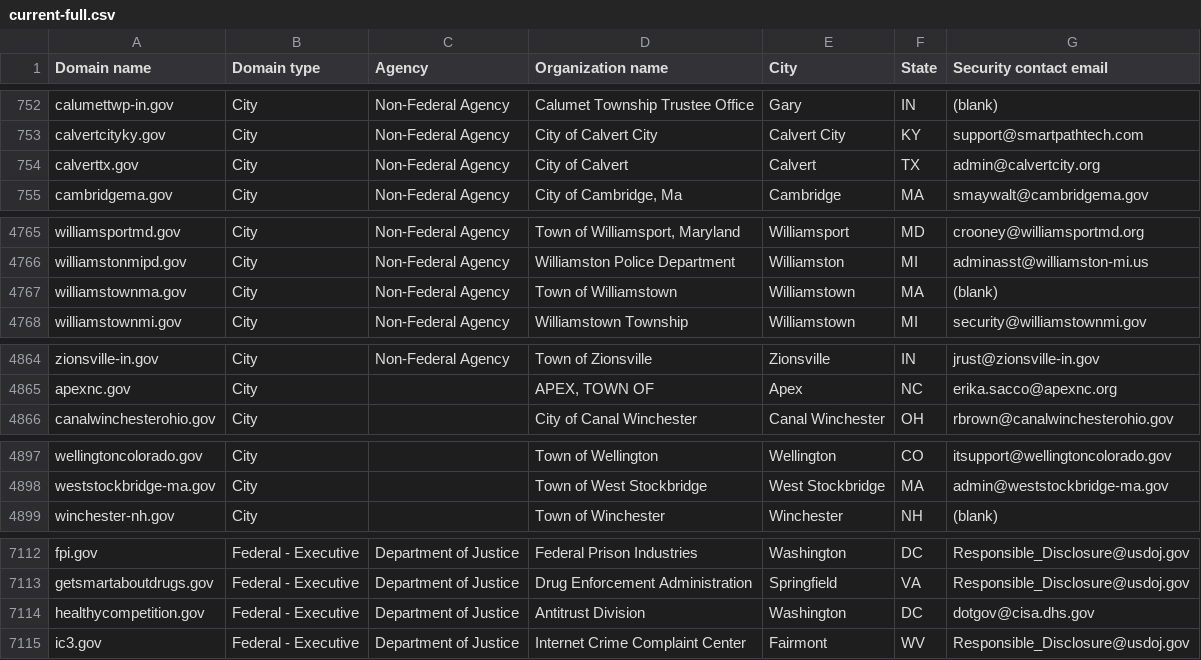
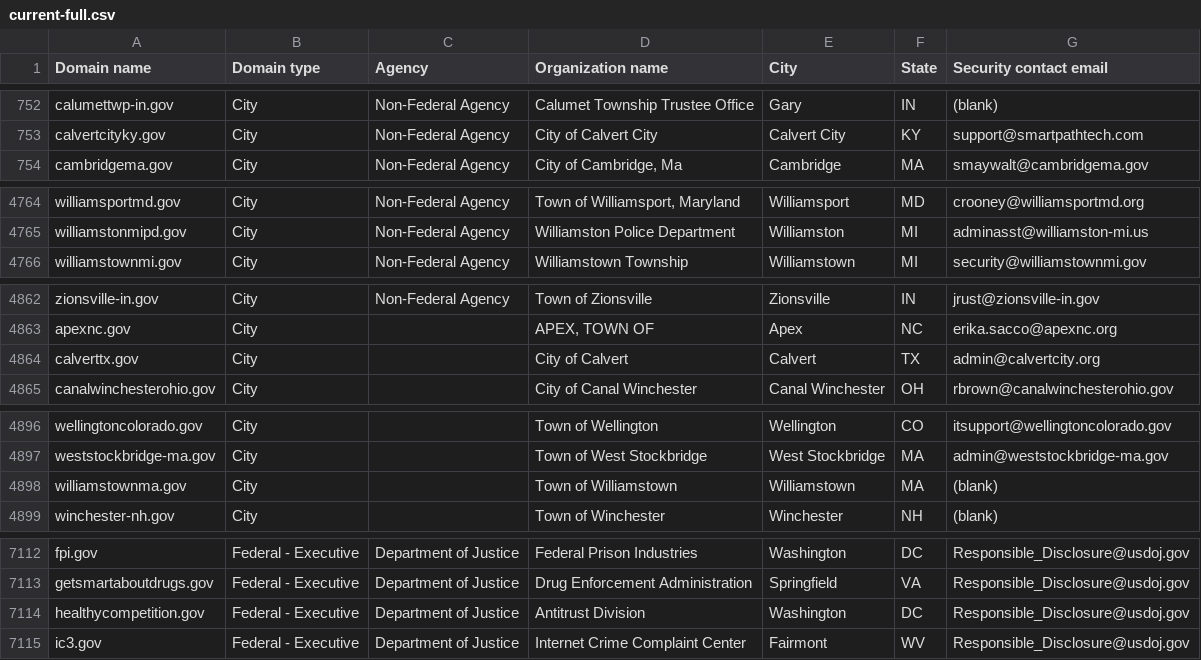
Before and after one commit to zandercymatics/dotgov-data, a CSV file: current-full.csv, drawn as a sheet; only a part is shown, gaps mark what is left out.

Commit message:
Flat: latest data (2024-01-27T06:22:20.005Z) {   "date": "2024-01-27T06:22:20.005Z",   "files": [     {       "name": "current-federal.csv",       "deltaBytes": 13,       "source": "https://manage.get.gov/api/v1/get-report/current-federal"     },     {       "name": "current-full.csv",       "deltaBytes": -23,       "source": "https://manage.get.gov/api/v1/get-report/current-full"     }   ] }

```diff
--- a/current-full.csv
+++ b/current-full.csv
@@ -753,3 +753,2 @@ calumettwp-in.gov,City,Non-Federal Agency,Calumet Township Trustee Office,Gary,I
 calvertcityky.gov,City,Non-Federal Agency,City of Calvert City,Calvert City,KY,support@smartpathtech.com
-calverttx.gov,City,Non-Federal Agency,City of Calvert,Calvert,TX,admin@calvertcity.org
 cambridgema.gov,City,Non-Federal Agency,"City of Cambridge, Ma",Cambridge,MA,smaywalt@cambridgema.gov
@@ -4766,3 +4765,2 @@ williamsportmd.gov,City,Non-Federal Agency,"Town of Williamsport, Maryland",Will
 williamstonmipd.gov,City,Non-Federal Agency,Williamston Police Department,Williamston,MI,adminasst@williamston-mi.us
-williamstownma.gov,City,Non-Federal Agency,Town of Williamstown,Williamstown,MA,(blank)
 williamstownmi.gov,City,Non-Federal Agency,Williamstown Township,Williamstown,MI,security@williamstownmi.gov
@@ -4865,2 +4863,3 @@ zionsville-in.gov,City,Non-Federal Agency,Town of Zionsville,Zionsville,IN,jrust
 apexnc.gov,City,,"APEX, TOWN OF",Apex,NC,erika.sacco@apexnc.org
+calverttx.gov,City,,City of Calvert,Calvert,TX,admin@calvertcity.org
 canalwinchesterohio.gov,City,,City of Canal Winchester,Canal Winchester,OH,rbrown@canalwinchesterohio.gov
@@ -4898,2 +4897,3 @@ wellingtoncolorado.gov,City,,Town of Wellington,Wellington,CO,itsupport@wellingt
 weststockbridge-ma.gov,City,,Town of West Stockbridge,West Stockbridge,MA,admin@weststockbridge-ma.gov
+williamstownma.gov,City,,Town of Williamstown,Williamstown,MA,(blank)
 winchester-nh.gov,City,,Town of Winchester ,Winchester,NH,(blank)
@@ -7113,3 +7113,3 @@ fpi.gov,Federal - Executive,Department of Justice,Federal Prison Industries,Wash
 getsmartaboutdrugs.gov,Federal - Executive,Department of Justice,Drug Enforcement Administration,Springfield,VA,Responsible_Disclosure@usdoj.gov
-healthycompetition.gov,Federal - Executive,Department of Justice,Antitrust Division,Washington,DC,dotgov@cisa.dhs.gov
+healthycompetition.gov,Federal - Executive,Department of Justice,Antitrust Division,Washington,DC,Responsible_Disclosure@usdoj.gov
 ic3.gov,Federal - Executive,Department of Justice,Internet Crime Complaint Center,Fairmont,WV,Responsible_Disclosure@usdoj.gov
```
Also changed, not shown: current-federal.csv.
